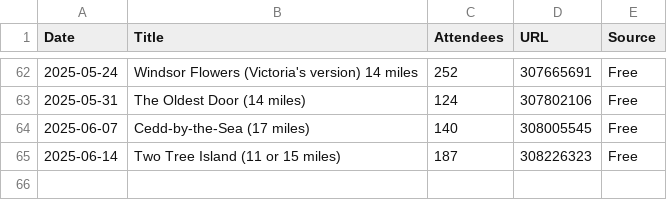
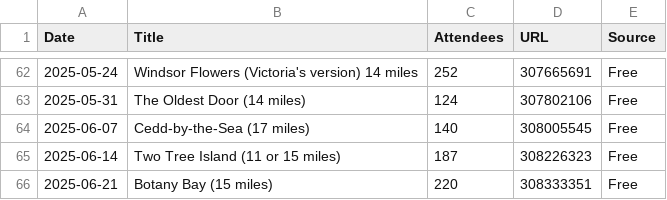
Before and after one commit to james-stuff/chris-map, a CSV file: ScrapedHikes.csv, drawn as a sheet; only a part is shown, gaps mark what is left out; the diff names each change by its address in the sheet, - before the commit and + after, or states it on an @@ line.

```diff
--- a/ScrapedHikes.csv
+++ b/ScrapedHikes.csv
+row 66: 2025-06-21 | Botany Bay (15 miles) | 220 | 308333351 | Free
```
Also changed, not shown: HikeDetails.csv.
